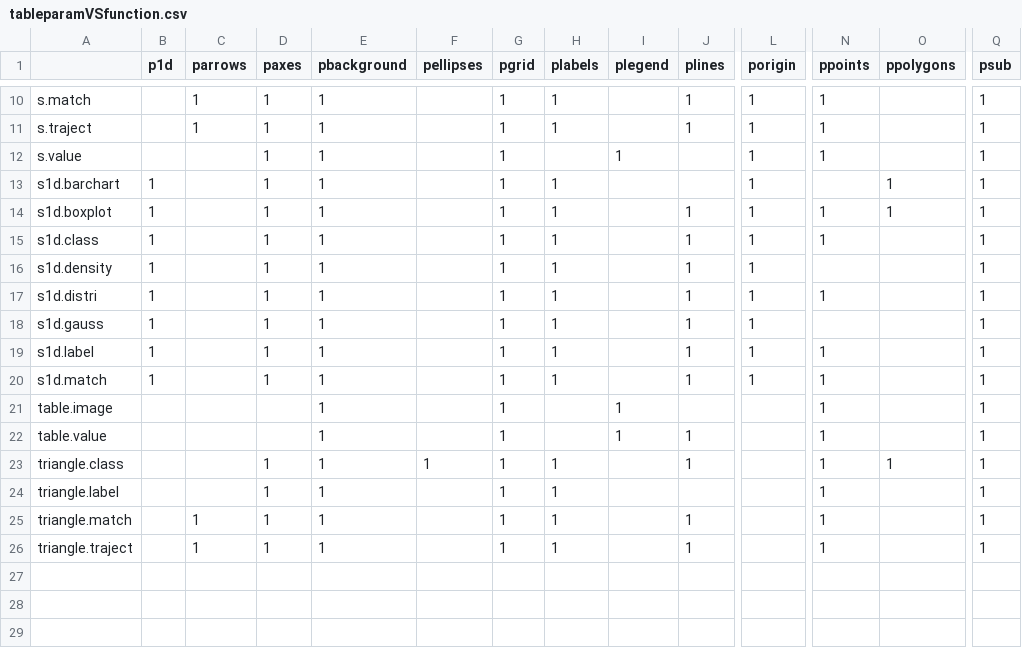
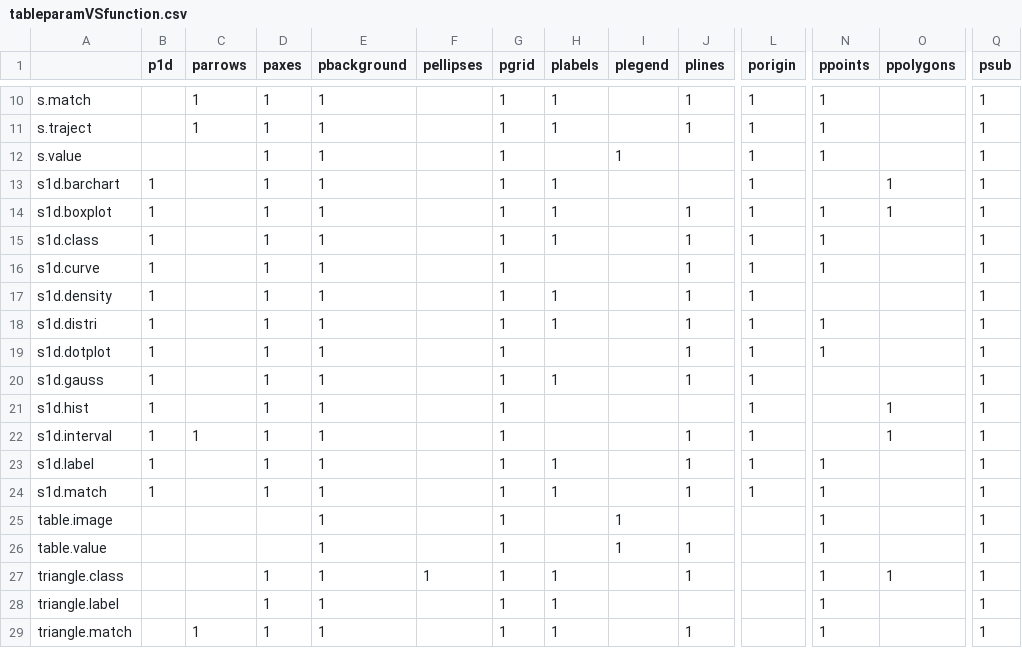
Before and after one commit to adeverse/adegraphics, a CSV file: vignettes/tableparamVSfunction.csv, drawn as a sheet; only a part is shown, gaps mark what is left out; the shorter side is filled out with more unchanged rows; rows hold the shown columns only; the diff names each change by its address in the sheet, - before the commit and + after, or states it on an @@ line.

```diff
--- a/vignettes/tableparamVSfunction.csv
+++ b/vignettes/tableparamVSfunction.csv
+row 16: s1d.curve | 1 |  | 1 | 1 |  | 1 |  |  | 1 | 1 | 1 |  | 1
+row 19: s1d.dotplot | 1 |  | 1 | 1 |  | 1 |  |  | 1 | 1 | 1 |  | 1
+row 21: s1d.hist | 1 |  | 1 | 1 |  | 1 |  |  |  | 1 |  | 1 | 1
+row 22: s1d.interval | 1 | 1 | 1 | 1 |  | 1 |  |  | 1 | 1 |  | 1 | 1
```
Also changed, not shown: vignettes/gargsVSclass.csv.
